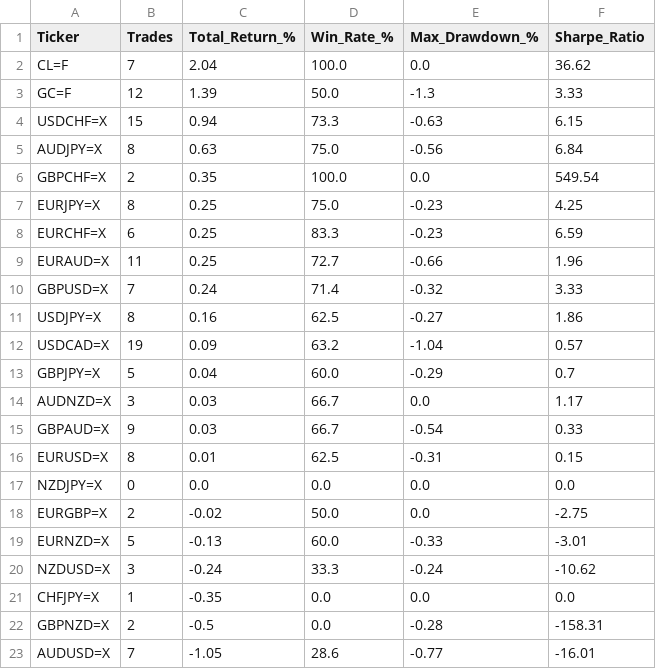
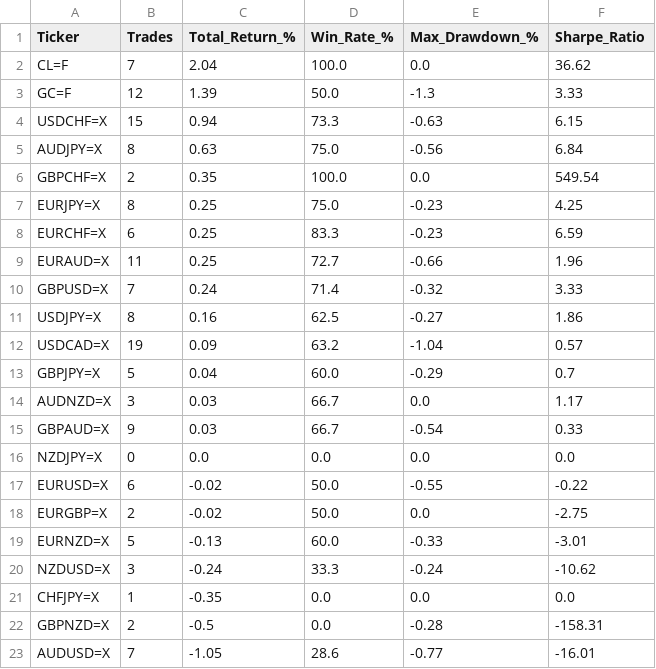
Before and after one commit to victorlemasi/HMM-CODE, a CSV file: backtest_results.csv, drawn as a sheet; removed rows and columns are numbered as before the commit, all else as after; the diff names each change by its address in the sheet, - before the commit and + after, or states it on an @@ line.

```diff
--- a/backtest_results.csv
+++ b/backtest_results.csv
-row 16: EURUSD=X | 8 | 0.01 | 62.5 | -0.31 | 0.15
+row 17: EURUSD=X | 6 | -0.02 | 50.0 | -0.55 | -0.22
```
Also changed, not shown: backtest_trade_log.csv, 1 other file.
